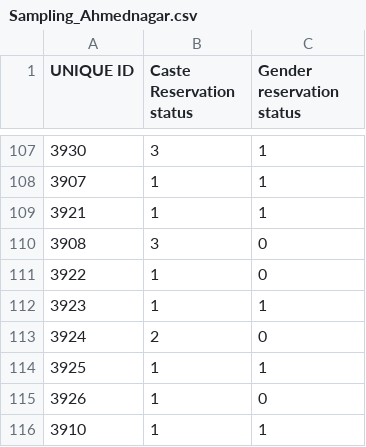
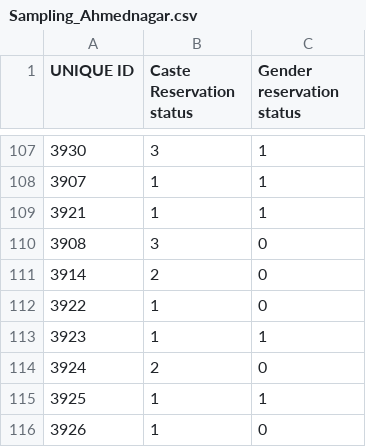
Before and after one commit to polofr/scrap-python-indian-gov, a CSV file: csv_files/sampling/Sampling_Ahmednagar.csv, drawn as a sheet; only a part is shown, gaps mark what is left out; the shorter side is filled out with more unchanged rows; the diff names each change by its address in the sheet, - before the commit and + after, or states it on an @@ line.

Commit message:
Adding reservation information 3914 ['Vadner-haveli', 'Vadner haveli', 'Wadaner haveli', 'Vadner-haveli', 'Wadaner haveli']

```diff
--- a/csv_files/sampling/Sampling_Ahmednagar.csv
+++ b/csv_files/sampling/Sampling_Ahmednagar.csv
+row 111: 3914 | 2 | 0
```
